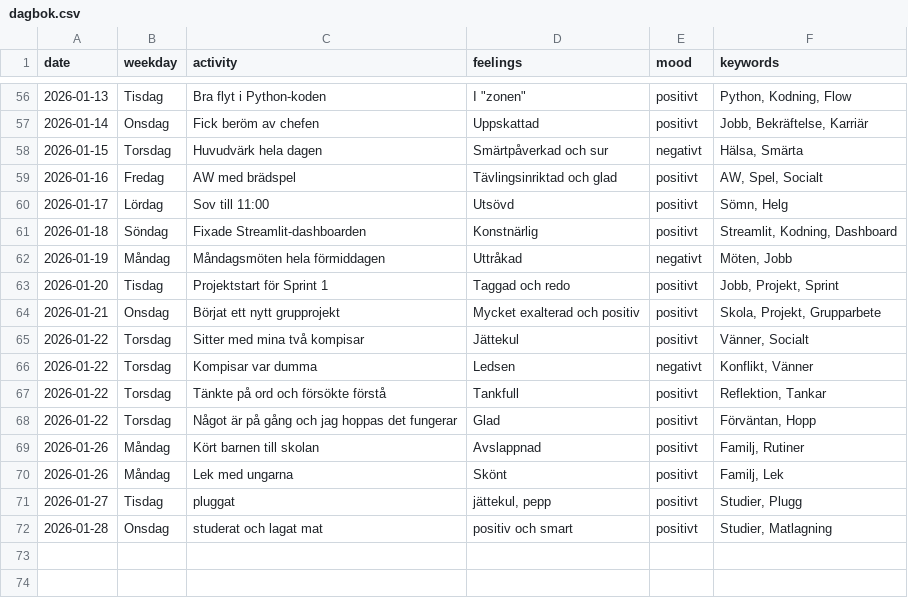
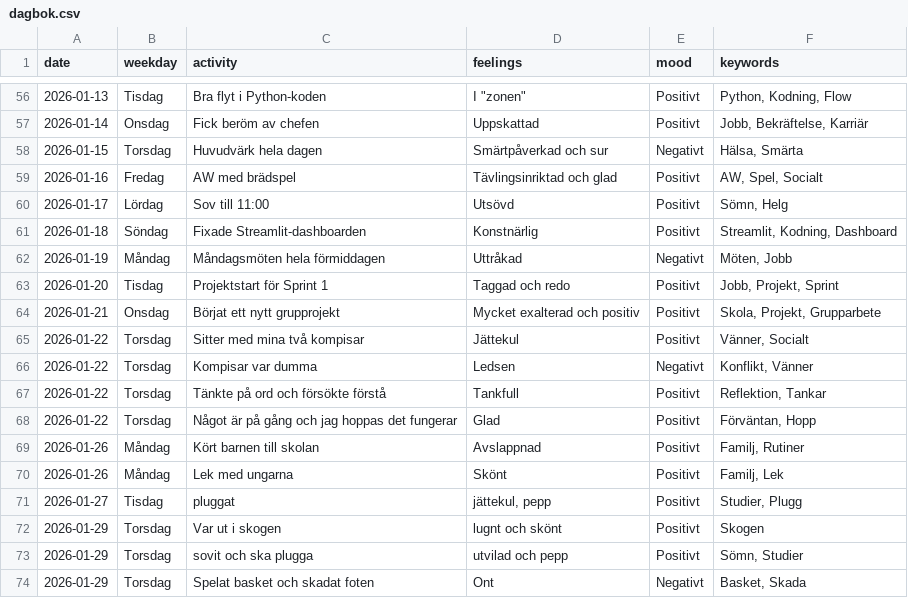
Before and after one commit to glennart8/personal_agent, a CSV file: pa_agent/src/pa_agent/data/dagbok.csv, drawn as a sheet; only a part is shown, gaps mark what is left out; the diff covers the shown part only.

Commit message:
Capitailze on mood, inserted some sleeps and a button for sending a query, added a new page called read diary, and the old one is called stats,

```diff
--- a/pa_agent/src/pa_agent/data/dagbok.csv
+++ b/pa_agent/src/pa_agent/data/dagbok.csv
@@ -56,17 +56,19 @@ date,weekday,activity,feelings,mood,keywords
-2026-01-13,Tisdag,Bra flyt i Python-koden,"I ""zonen""",positivt,"Python, Kodning, Flow"
-2026-01-14,Onsdag,Fick beröm av chefen,Uppskattad,positivt,"Jobb, Bekräftelse, Karriär"
-2026-01-15,Torsdag,Huvudvärk hela dagen,Smärtpåverkad och sur,negativt,"Hälsa, Smärta"
-2026-01-16,Fredag,AW med brädspel,Tävlingsinriktad och glad,positivt,"AW, Spel, Socialt"
-2026-01-17,Lördag,Sov till 11:00,Utsövd,positivt,"Sömn, Helg"
-2026-01-18,Söndag,Fixade Streamlit-dashboarden,Konstnärlig,positivt,"Streamlit, Kodning, Dashboard"
-2026-01-19,Måndag,Måndagsmöten hela förmiddagen,Uttråkad,negativt,"Möten, Jobb"
-2026-01-20,Tisdag,Projektstart för Sprint 1,Taggad och redo,positivt,"Jobb, Projekt, Sprint"
-2026-01-21,Onsdag,Börjat ett nytt grupprojekt,Mycket exalterad och positiv,positivt,"Skola, Projekt, Grupparbete"
-2026-01-22,Torsdag,Sitter med mina två kompisar,Jättekul,positivt,"Vänner, Socialt"
-2026-01-22,Torsdag,Kompisar var dumma,Ledsen,negativt,"Konflikt, Vänner"
-2026-01-22,Torsdag,Tänkte på ord och försökte förstå,Tankfull,positivt,"Reflektion, Tankar"
-2026-01-22,Torsdag,Något är på gång och jag hoppas det fungerar,Glad,positivt,"Förväntan, Hopp"
-2026-01-26,Måndag,Kört barnen till skolan,Avslappnad,positivt,"Familj, Rutiner"
-2026-01-26,Måndag,Lek med ungarna,Skönt,positivt,"Familj, Lek"
-2026-01-27,Tisdag,pluggat,"jättekul, pepp",positivt,"Studier, Plugg"
-2026-01-28,Onsdag,studerat och lagat mat,positiv och smart,positivt,"Studier, Matlagning"
+2026-01-13,Tisdag,Bra flyt i Python-koden,"I ""zonen""",Positivt,"Python, Kodning, Flow"
+2026-01-14,Onsdag,Fick beröm av chefen,Uppskattad,Positivt,"Jobb, Bekräftelse, Karriär"
+2026-01-15,Torsdag,Huvudvärk hela dagen,Smärtpåverkad och sur,Negativt,"Hälsa, Smärta"
+2026-01-16,Fredag,AW med brädspel,Tävlingsinriktad och glad,Positivt,"AW, Spel, Socialt"
+2026-01-17,Lördag,Sov till 11:00,Utsövd,Positivt,"Sömn, Helg"
+2026-01-18,Söndag,Fixade Streamlit-dashboarden,Konstnärlig,Positivt,"Streamlit, Kodning, Dashboard"
+2026-01-19,Måndag,Måndagsmöten hela förmiddagen,Uttråkad,Negativt,"Möten, Jobb"
+2026-01-20,Tisdag,Projektstart för Sprint 1,Taggad och redo,Positivt,"Jobb, Projekt, Sprint"
+2026-01-21,Onsdag,Börjat ett nytt grupprojekt,Mycket exalterad och positiv,Positivt,"Skola, Projekt, Grupparbete"
+2026-01-22,Torsdag,Sitter med mina två kompisar,Jättekul,Positivt,"Vänner, Socialt"
+2026-01-22,Torsdag,Kompisar var dumma,Ledsen,Negativt,"Konflikt, Vänner"
+2026-01-22,Torsdag,Tänkte på ord och försökte förstå,Tankfull,Positivt,"Reflektion, Tankar"
+2026-01-22,Torsdag,Något är på gång och jag hoppas det fungerar,Glad,Positivt,"Förväntan, Hopp"
+2026-01-26,Måndag,Kört barnen till skolan,Avslappnad,Positivt,"Familj, Rutiner"
+2026-01-26,Måndag,Lek med ungarna,Skönt,Positivt,"Familj, Lek"
+2026-01-27,Tisdag,pluggat,"jättekul, pepp",Positivt,"Studier, Plugg"
+2026-01-29,Torsdag,Var ut i skogen,lugnt och skönt,Positivt,Skogen
+2026-01-29,Torsdag,sovit och ska plugga,utvilad och pepp,Positivt,"Sömn, Studier"
+2026-01-29,Torsdag,Spelat basket och skadat foten,Ont,Negativt,"Basket, Skada"
```
Also changed, not shown: 54 edited cells elsewhere in this file, 7 other files.
